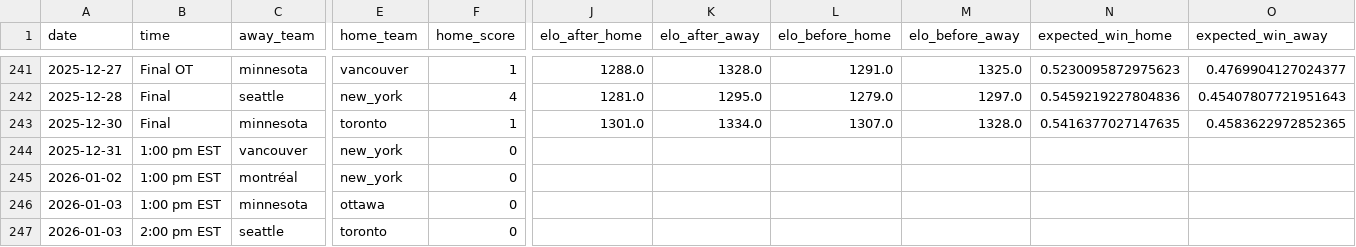
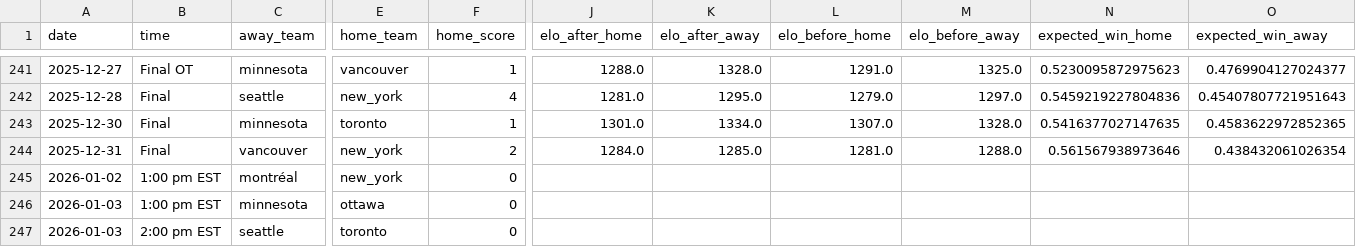
Before and after one commit to ericjohannes/pwhl-elo, a CSV file: data/clean/pwhl_all_results_with_elos.csv, drawn as a sheet; only a part is shown, gaps mark what is left out; the diff names each change by its address in the sheet, - before the commit and + after, or states it on an @@ line.

Commit message:
Latest data: Thu Jan  1 10:42:49 UTC 2026

```diff
--- a/data/clean/pwhl_all_results_with_elos.csv
+++ b/data/clean/pwhl_all_results_with_elos.csv
-B244 (time): 1:00 pm EST
+B244 (time): Final
-F244 (home_score): 0
+F244 (home_score): 2
-J244 (elo_after_home): (empty)
+J244 (elo_after_home): 1284.0
-K244 (elo_after_away): (empty)
+K244 (elo_after_away): 1285.0
-L244 (elo_before_home): (empty)
+L244 (elo_before_home): 1281.0
-M244 (elo_before_away): (empty)
+M244 (elo_before_away): 1288.0
-N244 (expected_win_home): (empty)
+N244 (expected_win_home): 0.561567938973646
-O244 (expected_win_away): (empty)
+O244 (expected_win_away): 0.438432061026354
```
Also changed, not shown: data/clean/pwhl_all_results.csv, 7 other files.
